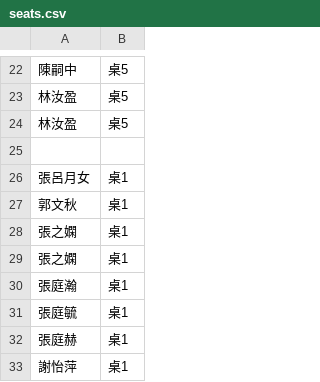
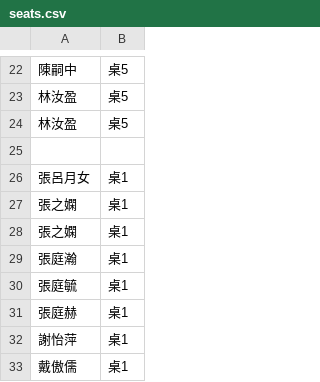
Before and after one commit to peteryang1110/small_project_for_wedding, a CSV file: seats.csv, drawn as a sheet; only a part is shown, gaps mark what is left out; the shorter side is filled out with more unchanged rows; removed rows and columns are numbered as before the commit, all else as after; the diff covers the shown part only; the diff names each change by its address in the sheet, - before the commit and + after, or states it on an @@ line.

```diff
--- a/seats.csv
+++ b/seats.csv
-row 27: 郭文秋 | 桌1
```
Also changed, not shown: 13 added rows and 7 edited cells elsewhere in this file.
